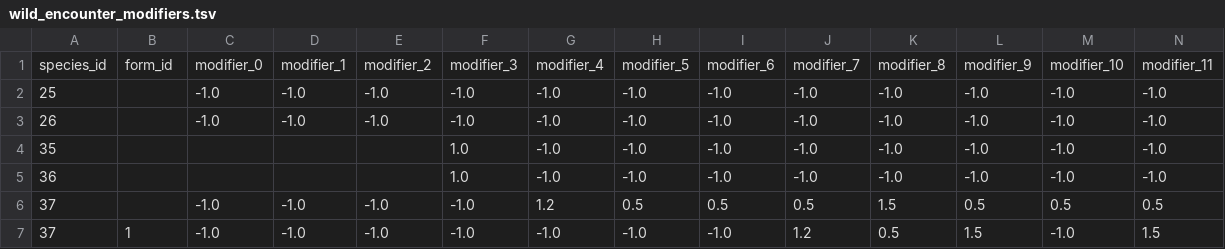
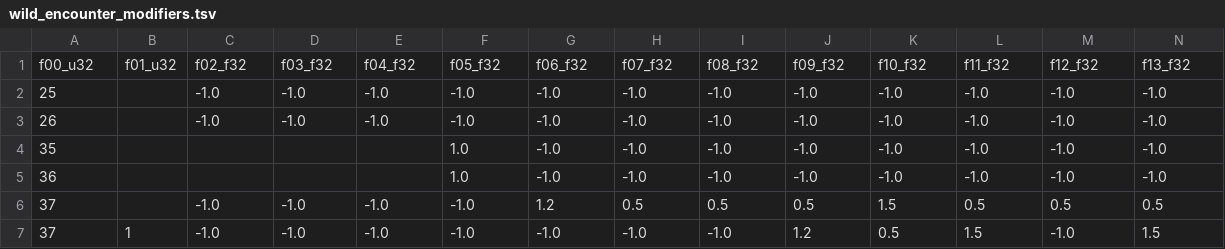
Before and after one commit to NicoRuedaA/project-arceus, a TSV file: sheets/data/field/wild_encounter_modifiers.tsv, drawn as a sheet; only a part is shown; removed rows and columns are numbered as before the commit, all else as after; the diff names each change by its address in the sheet, - before the commit and + after, or states it on an @@ line.

Commit message:
feat(data): export raw spawn encounter fields

```diff
--- a/sheets/data/field/wild_encounter_modifiers.tsv
+++ b/sheets/data/field/wild_encounter_modifiers.tsv
-row 1: species_id | form_id | modifier_0 | modifier_1 | modifier_2 | modifier_3 | modifier_4 | modifier_5 | modifier_6 | modifier_7 | modifier_8 | modifier_9 | modifier_10 | modifier_11
+row 1: f00_u32 | f01_u32 | f02_f32 | f03_f32 | f04_f32 | f05_f32 | f06_f32 | f07_f32 | f08_f32 | f09_f32 | f10_f32 | f11_f32 | f12_f32 | f13_f32
```
Also changed, not shown: sheets/data/capture/throwable_parameters.tsv, sheets/data/field/huge_outbreak_areas.tsv, 7 other files.
